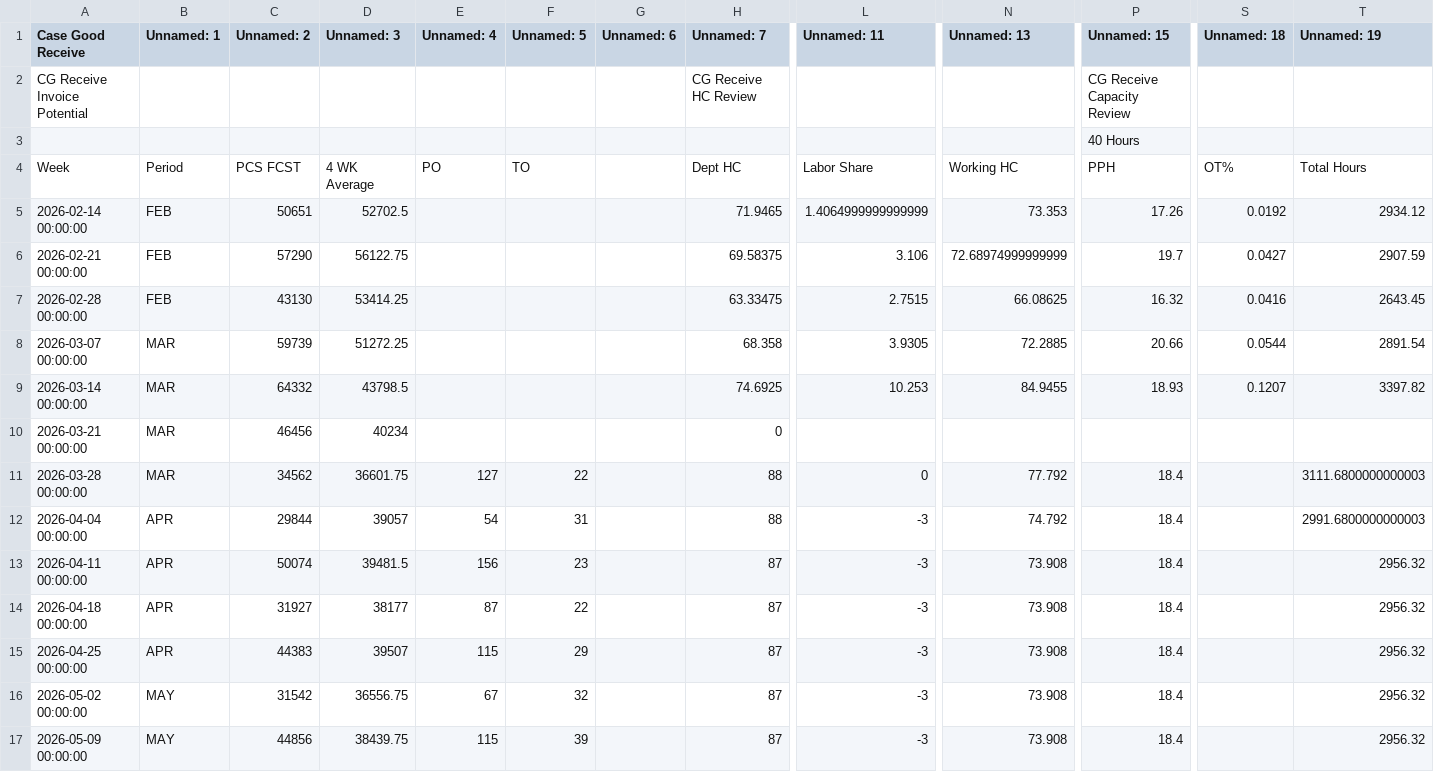
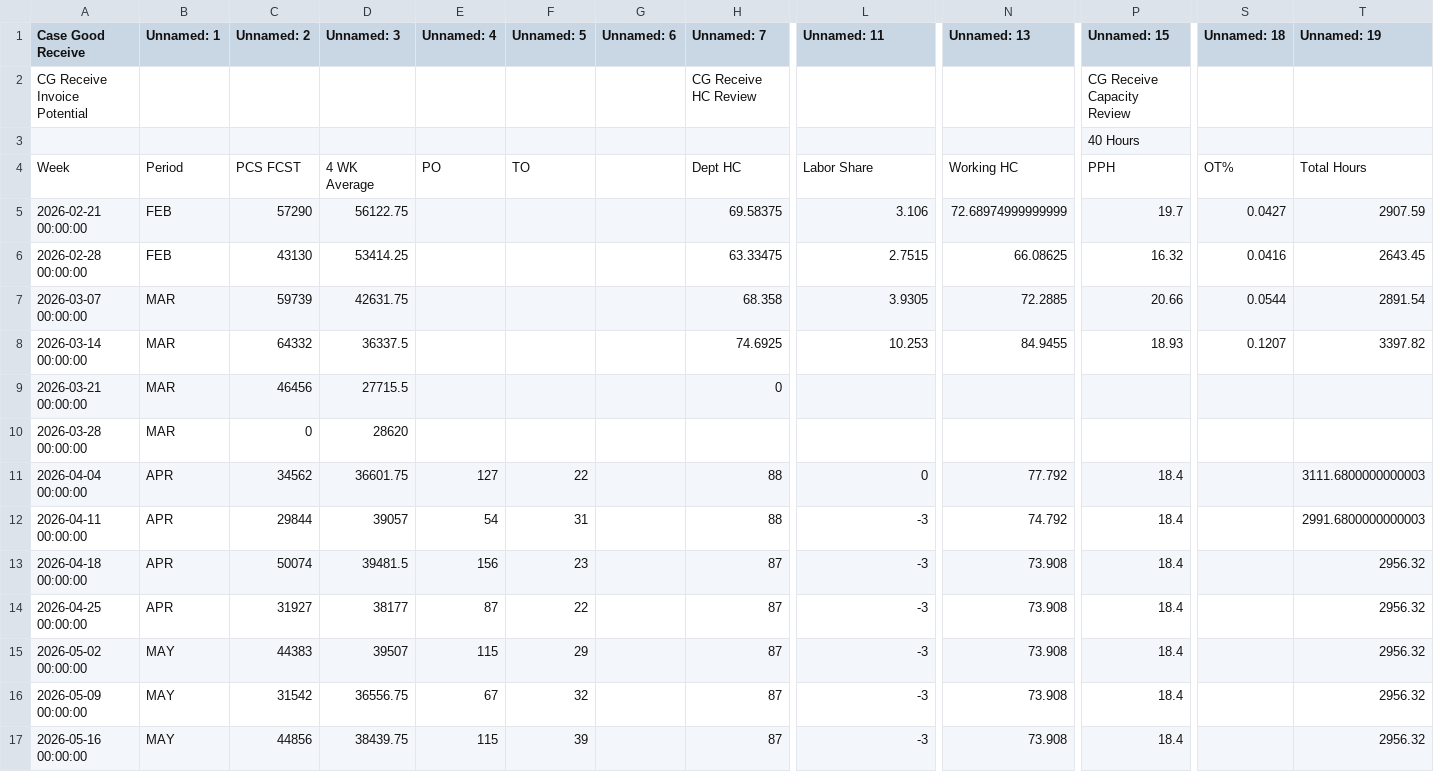
Before and after one commit to Jimshen2022/Ashton_Project, a CSV file: excel_extracts/LPT Inbound.csv, drawn as a sheet; only a part is shown, gaps mark what is left out; removed rows and columns are numbered as before the commit, all else as after; rows hold the shown columns only; the diff covers the shown part only; the diff names each change by its address in the sheet, - before the commit and + after, or states it on an @@ line.

```diff
--- a/excel_extracts/LPT Inbound.csv
+++ b/excel_extracts/LPT Inbound.csv
-row 5: 2026-02-14 00:00:00 | FEB | 50651 | 52702.5 |  |  |  | 71.9465 | 1.4064999999999999 | 73.353 | 17.26 | 0.0192 | 2934.12
-D7 (Unnamed: 3): 51272.25
+D7 (Unnamed: 3): 42631.75
-D8 (Unnamed: 3): 43798.5
+D8 (Unnamed: 3): 36337.5
-D9 (Unnamed: 3): 40234
+D9 (Unnamed: 3): 27715.5
+row 10: 2026-03-28 00:00:00 | MAR | 0 | 28620
-A11 (Case Good Receive): 2026-03-28 00:00:00
+A11 (Case Good Receive): 2026-04-04 00:00:00
-B11 (Unnamed: 1): MAR
+B11 (Unnamed: 1): APR
-A12 (Case Good Receive): 2026-04-04 00:00:00
+A12 (Case Good Receive): 2026-04-11 00:00:00
-A13 (Case Good Receive): 2026-04-11 00:00:00
+A13 (Case Good Receive): 2026-04-18 00:00:00
-A14 (Case Good Receive): 2026-04-18 00:00:00
+A14 (Case Good Receive): 2026-04-25 00:00:00
-A15 (Case Good Receive): 2026-04-25 00:00:00
+A15 (Case Good Receive): 2026-05-02 00:00:00
-B15 (Unnamed: 1): APR
+B15 (Unnamed: 1): MAY
-A16 (Case Good Receive): 2026-05-02 00:00:00
+A16 (Case Good Receive): 2026-05-09 00:00:00
-A17 (Case Good Receive): 2026-05-09 00:00:00
+A17 (Case Good Receive): 2026-05-16 00:00:00
```
Also changed, not shown: 2 added rows, 2 removed rows and 87 edited cells elsewhere in this file, excel_extracts/ADV Inbound.csv, excel_extracts/ECRU Inbound.csv, 37 other files.
